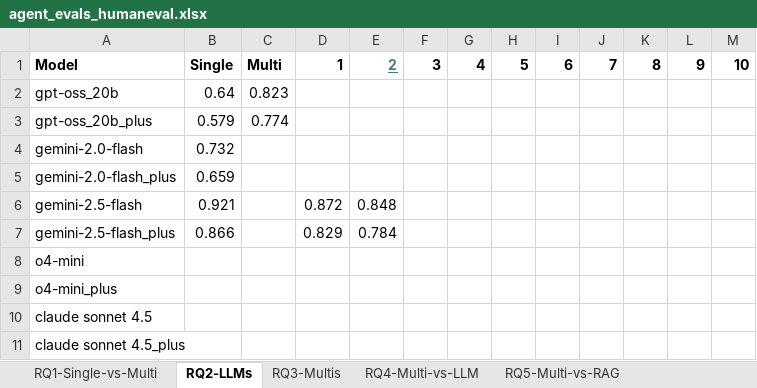
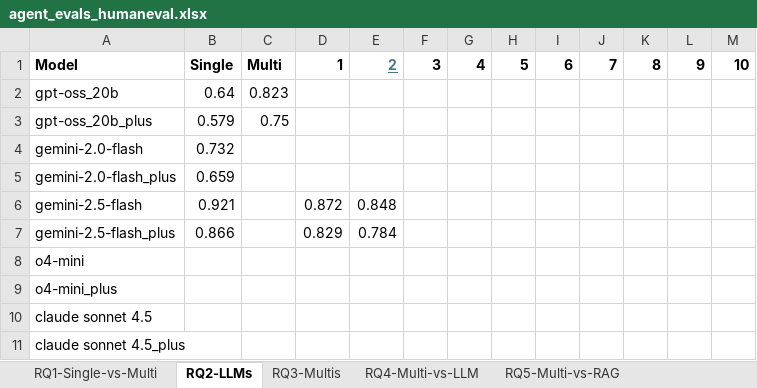
Before and after one commit to NU-Academics/read-mas, an Excel workbook: benchmark_runs/agent_evals_humaneval.xlsx, sheet RQ2-LLMs, drawn as a sheet; values as stored, in another font and other column widths than the file's, no borders; the diff names each change by its address in the sheet, - before the commit and + after, or states it on an @@ line.

```diff
--- a/benchmark_runs/agent_evals_humaneval.xlsx (sheet RQ2-LLMs)
+++ b/benchmark_runs/agent_evals_humaneval.xlsx (sheet RQ2-LLMs)
-C3: 0.774
+C3: 0.75
```
Also changed, not shown: 18 other files.
